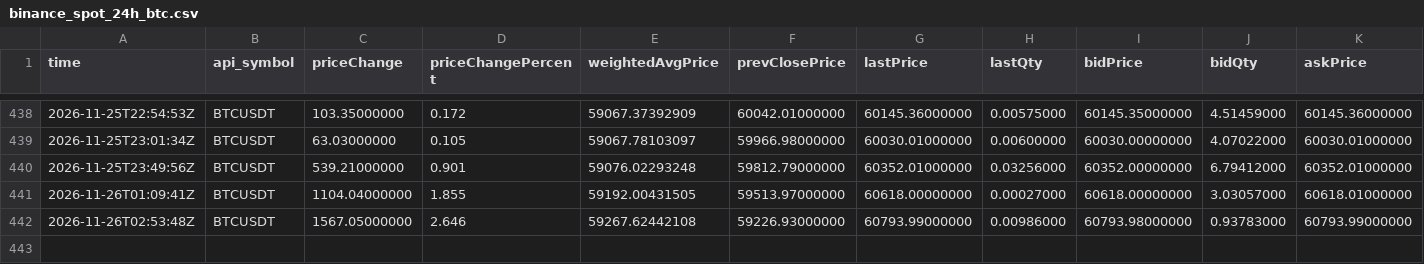
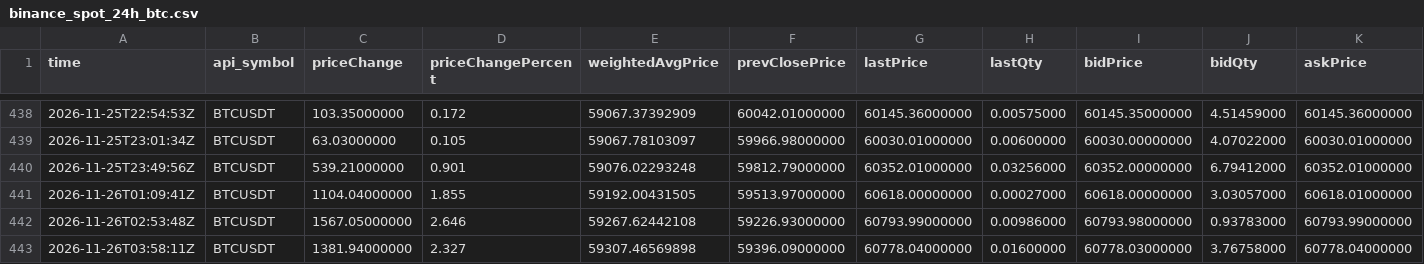
Before and after one commit to naoki6154-jpg/xrp-forecast, a CSV file: data/raw/jp_relay/binance_spot_24h_btc.csv, drawn as a sheet; only a part is shown, gaps mark what is left out; rows hold the shown columns only; the diff names each change by its address in the sheet, - before the commit and + after, or states it on an @@ line.

```diff
--- a/data/raw/jp_relay/binance_spot_24h_btc.csv
+++ b/data/raw/jp_relay/binance_spot_24h_btc.csv
+row 443: 2026-11-26T03:58:11Z | BTCUSDT | 1381.94000000 | 2.327 | 59307.46569898 | 59396.09000000 | 60778.04000000 | 0.01600000 | 60778.03000000 | 3.76758000 | 60778.04000000
```
Also changed, not shown: data/raw/jp_relay/binance_oi_hist_1h_btc.csv, data/raw/jp_relay/binance_oi_hist_1h_xrp.csv, 30 other files.
